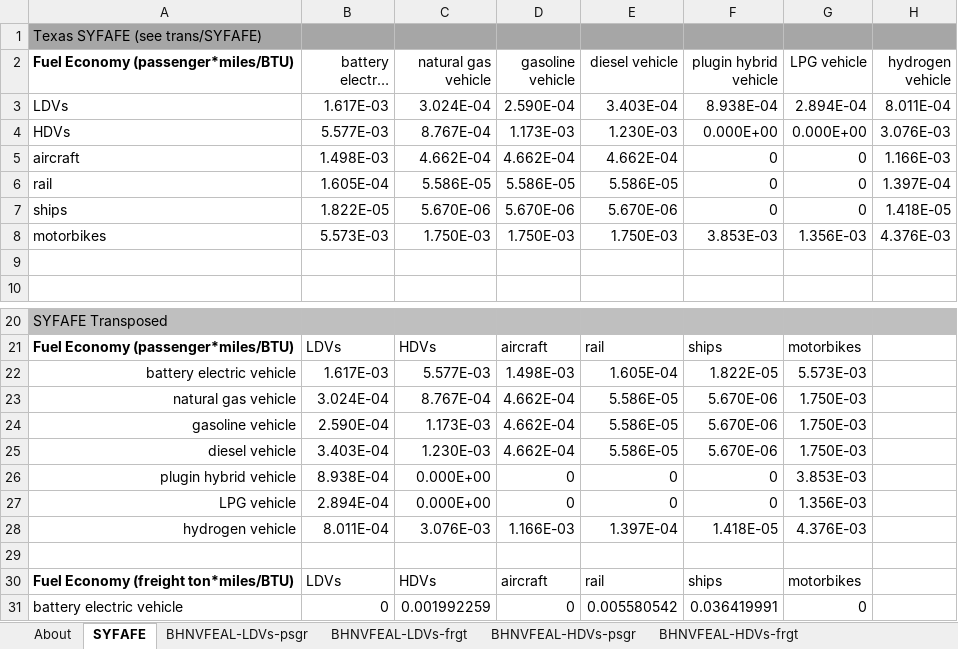
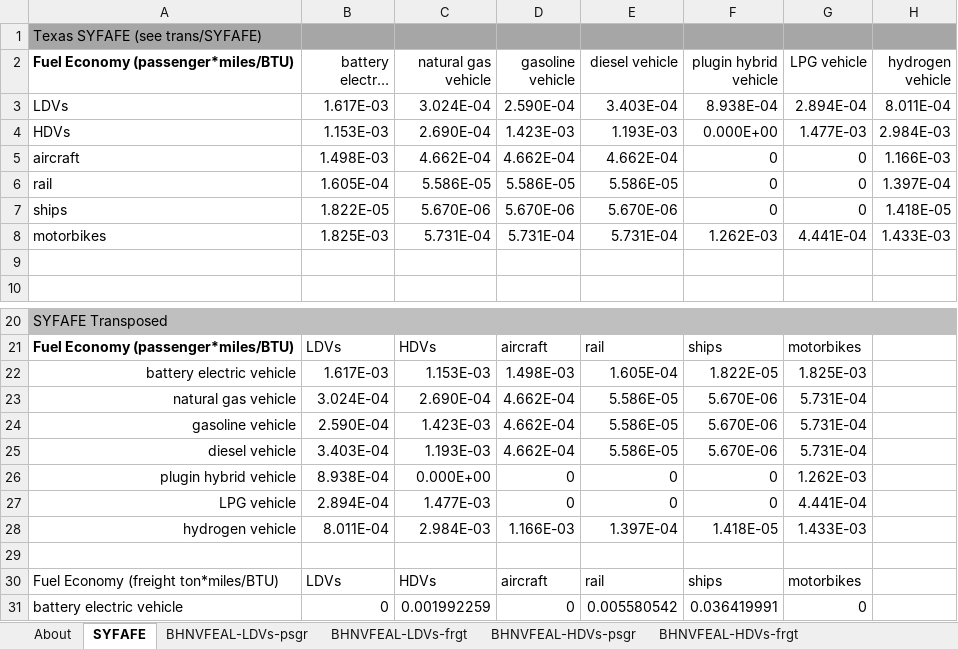
Before and after one commit to EnergyInnovation/eps-texas, an Excel workbook: InputData/trans/BHNVFEAL/BAU Historical New Veh Fuel Economy After Lifetime.xlsx, sheet SYFAFE, drawn as a sheet; only a part is shown, gaps mark what is left out; long unchanged cells end in …; values as stored, in another font and other column widths than the file's, no borders; removed rows and columns are numbered as before the commit, all else as after; the diff names each change by its address in the sheet, - before the commit and + after, or states it on an @@ line.

```diff
--- a/InputData/trans/BHNVFEAL/BAU Historical New Veh Fuel Economy After Lifetime.xlsx (sheet SYFAFE)
+++ b/InputData/trans/BHNVFEAL/BAU Historical New Veh Fuel Economy After Lifetime.xlsx (sheet SYFAFE)
-row 4: HDVs | 5.577E-03 | 8.767E-04 | 1.173E-03 | 1.230E-03 | 0.000E+00 | 0.000E+00 | 3.076E-03
+row 4: HDVs | 1.153E-03 | 2.690E-04 | 1.423E-03 | 1.193E-03 | 0.000E+00 | 1.477E-03 | 2.984E-03
-row 8: motorbikes | 5.573E-03 | 1.750E-03 | 1.750E-03 | 1.750E-03 | 3.853E-03 | 1.356E-03 | 4.376E-03
+row 8: motorbikes | 1.825E-03 | 5.731E-04 | 5.731E-04 | 5.731E-04 | 1.262E-03 | 4.441E-04 | 1.433E-03
-C22 (natural gas vehicle): 5.577E-03
+C22 (natural gas vehicle): 1.153E-03
-G22 (LPG vehicle): 5.573E-03
+G22 (LPG vehicle): 1.825E-03
-C23 (natural gas vehicle): 8.767E-04
+C23 (natural gas vehicle): 2.690E-04
-G23:G25 (LPG vehicle): 1.750E-03
+G23:G25 (LPG vehicle): 5.731E-04
-C24 (natural gas vehicle): 1.173E-03
+C24 (natural gas vehicle): 1.423E-03
-C25 (natural gas vehicle): 1.230E-03
+C25 (natural gas vehicle): 1.193E-03
-G26 (LPG vehicle): 3.853E-03
+G26 (LPG vehicle): 1.262E-03
-C27 (natural gas vehicle): 0.000E+00
+C27 (natural gas vehicle): 1.477E-03
-G27 (LPG vehicle): 1.356E-03
+G27 (LPG vehicle): 4.441E-04
-C28 (natural gas vehicle): 3.076E-03
+C28 (natural gas vehicle): 2.984E-03
-G28 (LPG vehicle): 4.376E-03
+G28 (LPG vehicle): 1.433E-03
-A30 bold: on
+A30 bold: off
```
Also changed, not shown: sheet BHNVFEAL-motorbikes-psgr, sheet BHNVFEAL-HDVs-psgr, formulas that keep their value, 13 other files.
